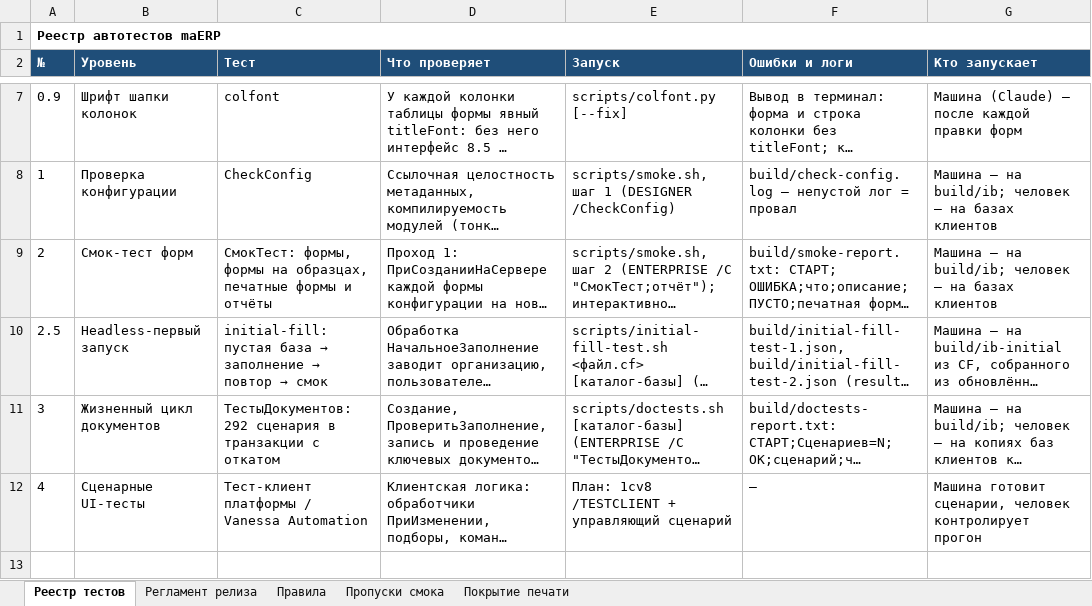
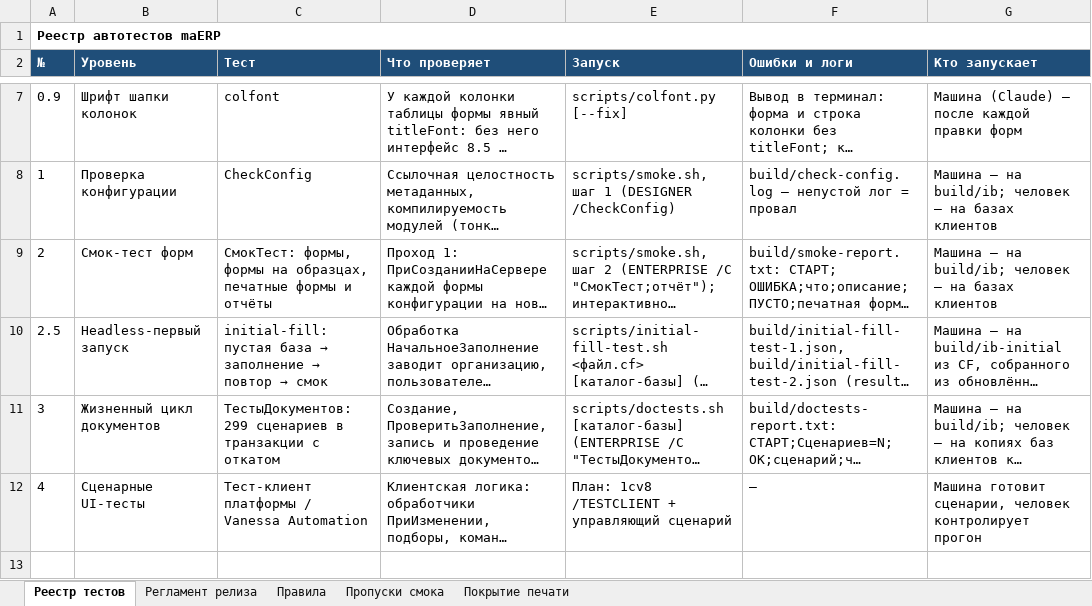
Before and after one commit to bigsofter/maERP, an Excel workbook: docs/TESTS.xlsx, sheet Реестр тестов, drawn as a sheet; only a part is shown, gaps mark what is left out; long unchanged cells end in …; values as stored, in another font and other column widths than the file's, no borders; the diff covers the shown part only; the diff names each change by its address in the sheet, - before the commit and + after, or states it on an @@ line.

```diff
--- a/docs/TESTS.xlsx (sheet Реестр тестов)
+++ b/docs/TESTS.xlsx (sheet Реестр тестов)
-C11 (Тест): ТестыДокументов: 292 сценария в транзакции…
+C11 (Тест): ТестыДокументов: 299 сценариев в транзакции…
```
Also changed, not shown: 1 edited cell elsewhere in this sheet, 26 other files.
